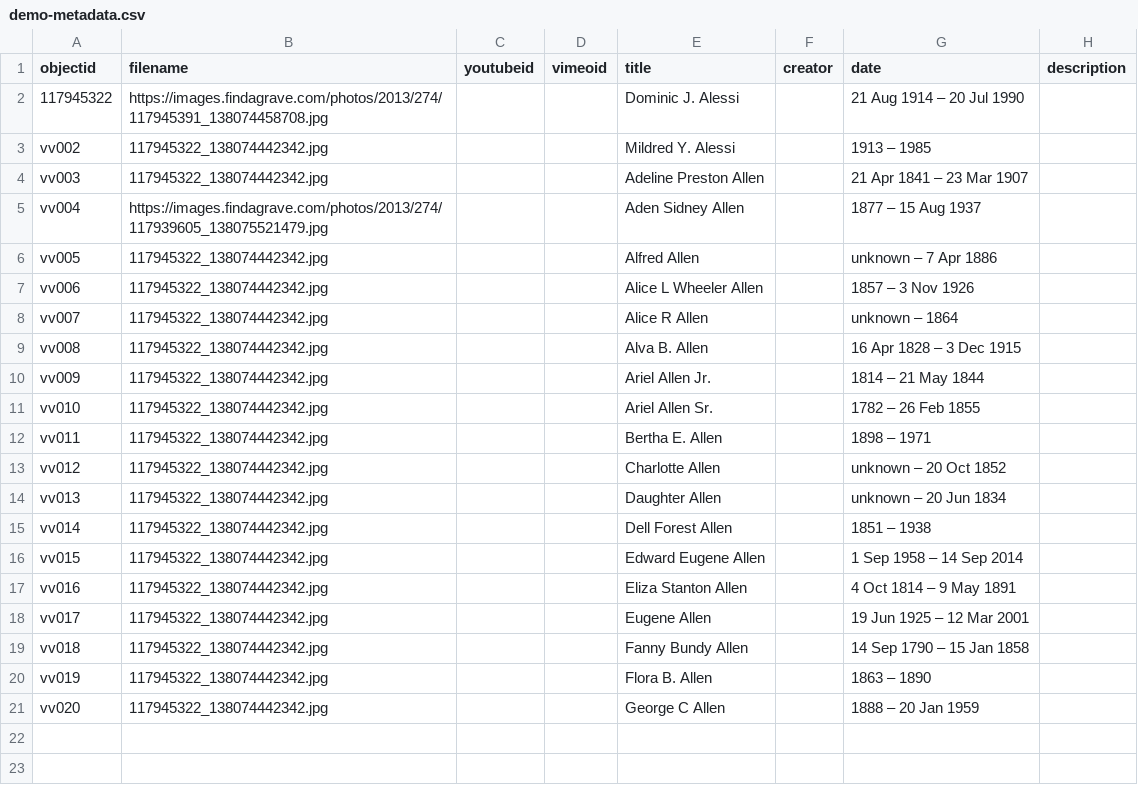
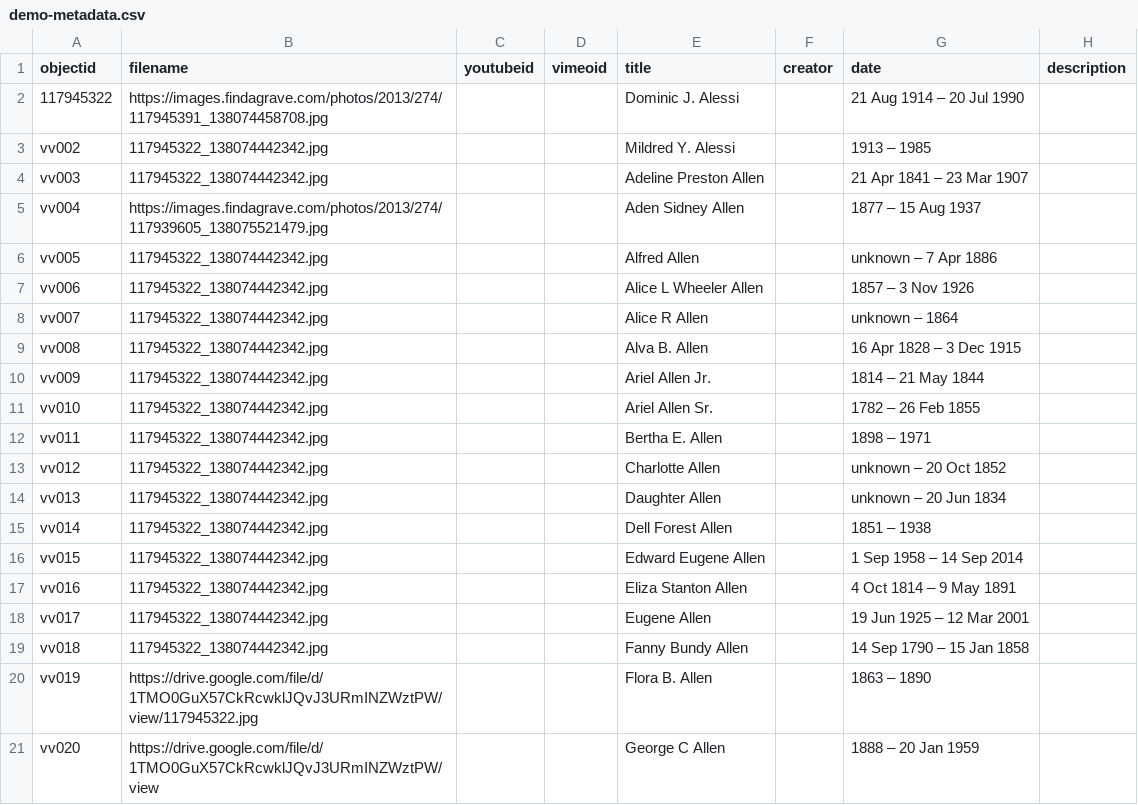
Before and after one commit to sgraham3/valley-view, a CSV file: _data/demo-metadata.csv, drawn as a sheet; only a part is shown; the diff names each change by its address in the sheet, - before the commit and + after, or states it on an @@ line.

Commit message:
Add files via upload

```diff
--- a/_data/demo-metadata.csv
+++ b/_data/demo-metadata.csv
-B20 (filename): 117945322_138074442342.jpg
+B20 (filename): https://drive.google.com/file/d/1TMO0GuX57CkRcwklJQvJ3URmINZWztPW/view/117945322.jpg
-B21 (filename): 117945322_138074442342.jpg
+B21 (filename): https://drive.google.com/file/d/1TMO0GuX57CkRcwklJQvJ3URmINZWztPW/view
```
